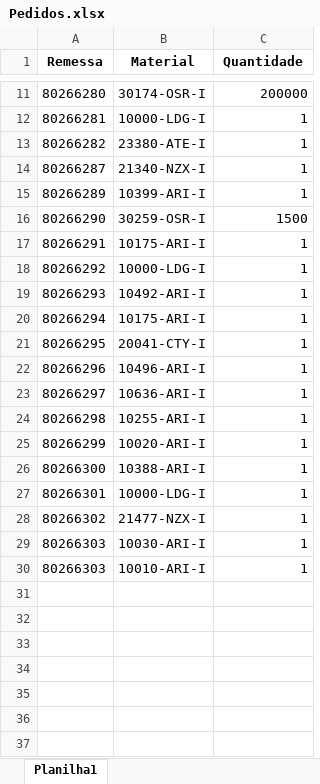
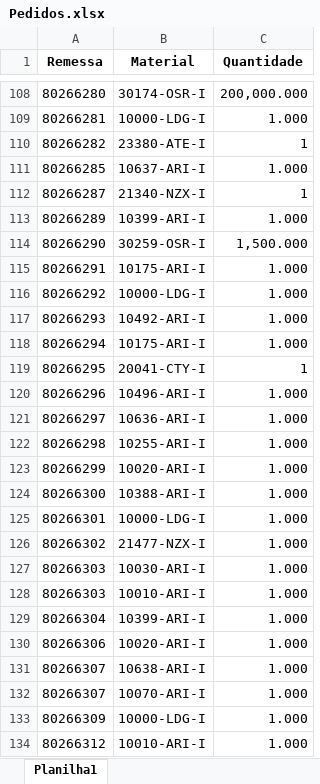
Before and after one commit to pontesasp/conferencia-dados, an Excel workbook: Pedidos.xlsx, sheet Planilha1, drawn as a sheet; only a part is shown, gaps mark what is left out; values as stored, in another font and other column widths than the file's, no borders; addresses are those after the commit; the diff covers the shown part only; the diff names each change by its address in the sheet, - before the commit and + after, or states it on an @@ line.

```diff
--- a/Pedidos.xlsx (sheet Planilha1)
+++ b/Pedidos.xlsx (sheet Planilha1)
-C108 (Quantidade): 200000
+C108 (Quantidade): 200,000.000
-C109 (Quantidade): 1
+C109 (Quantidade): 1.000
+row 111: 80266285 | 10637-ARI-I | 1.000
-C113 (Quantidade): 1
+C113 (Quantidade): 1.000
-C114 (Quantidade): 1500
+C114 (Quantidade): 1,500.000
-C115:C118 (Quantidade): 1
+C115:C118 (Quantidade): 1.000
-C120:C128 (Quantidade): 1
+C120:C128 (Quantidade): 1.000
+row 129: 80266304 | 10399-ARI-I | 1.000
+row 130: 80266306 | 10020-ARI-I | 1.000
+row 131: 80266307 | 10638-ARI-I | 1.000
+row 132: 80266307 | 10070-ARI-I | 1.000
+row 133: 80266309 | 10000-LDG-I | 1.000
+row 134: 80266312 | 10010-ARI-I | 1.000
```
Also changed, not shown: 101 added rows and 9 edited cells elsewhere in this sheet.
